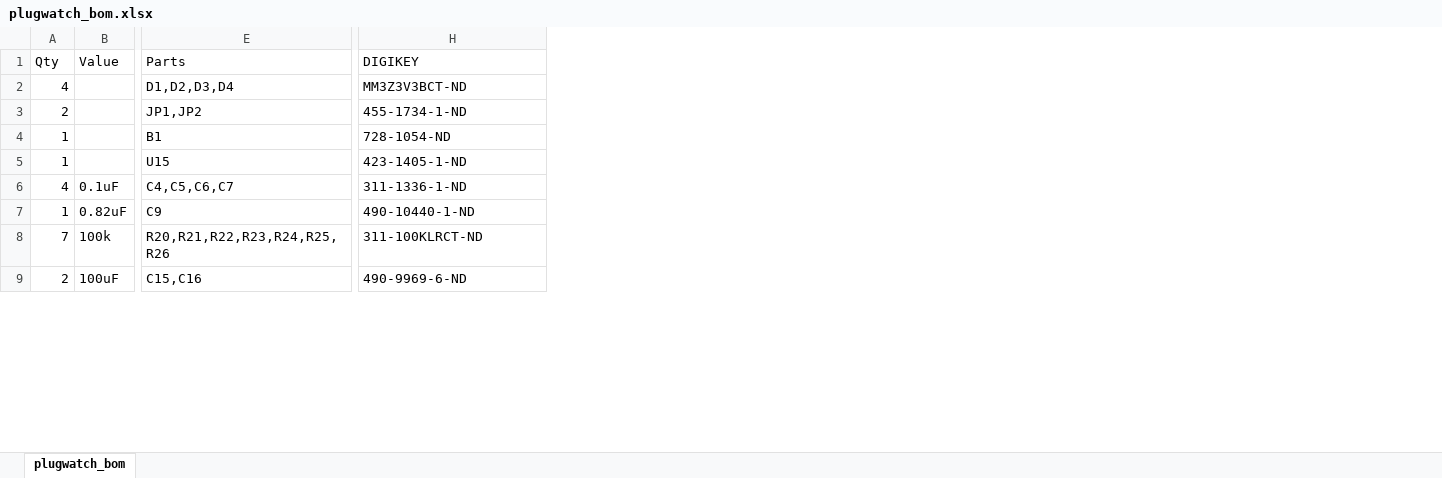
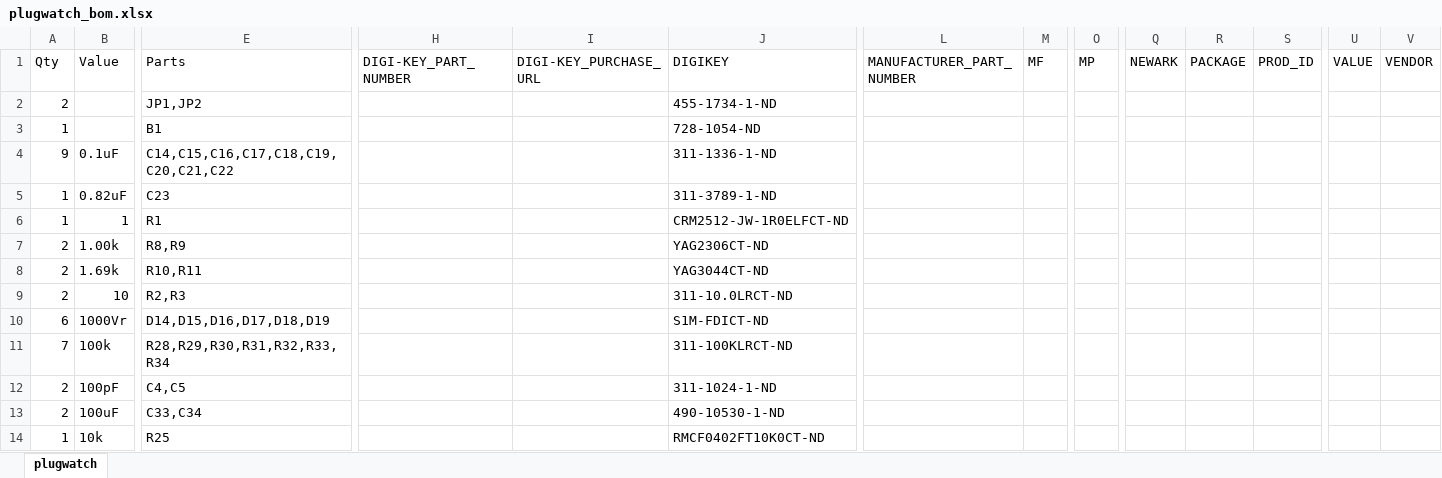
Before and after one commit to nline/powerwatch, an Excel workbook: hardware/plugwatch_G/board/plugwatch_bom.xlsx, sheet plugwatch, drawn as a sheet; only a part is shown, gaps mark what is left out; values as stored, in another font and other column widths than the file's, no cell formats; removed rows and columns are numbered as before the commit, all else as after; rows hold the shown columns only; the diff covers the shown part only; the diff names each change by its address in the sheet, - before the commit and + after, or states it on an @@ line.

```diff
--- a/hardware/plugwatch_G/board/plugwatch_bom.xlsx (sheet plugwatch)
+++ b/hardware/plugwatch_G/board/plugwatch_bom.xlsx (sheet plugwatch)
-sheet tab: plugwatch_bom
+sheet tab: plugwatch
+column H (DIGI-KEY_PART_NUMBER), empty
+column I (DIGI-KEY_PURCHASE_URL), empty
+column L (MANUFACTURER_PART_NUMBER), empty
+column M (MF), empty
+column O (MP), empty
+column Q (NEWARK), empty
+column R (PACKAGE), empty
+column S (PROD_ID), empty
+column U (VALUE), empty
+column V (VENDOR), empty
-row 2: 4 |  | D1,D2,D3,D4 | MM3Z3V3BCT-ND
-row 5: 1 |  | U15 | 423-1405-1-ND
-A4 (Qty): 4
+A4 (Qty): 9
-E4 (Parts): C4,C5,C6,C7
+E4 (Parts): C14,C15,C16,C17,C18,C19,C20,C21,C22
-E5 (Parts): C9
+E5 (Parts): C23
-J5 (DIGIKEY): 490-10440-1-ND
+J5 (DIGIKEY): 311-3789-1-ND
+row 6: 1 | 1 | R1 |  |  | CRM2512-JW-1R0ELFCT-ND
+row 7: 2 | 1.00k | R8,R9 |  |  | YAG2306CT-ND
+row 8: 2 | 1.69k | R10,R11 |  |  | YAG3044CT-ND
+row 9: 2 | 10 | R2,R3 |  |  | 311-10.0LRCT-ND
+row 10: 6 | 1000Vr | D14,D15,D16,D17,D18,D19 |  |  | S1M-FDICT-ND
-E11 (Parts): R20,R21,R22,R23,R24,R25,R26
+E11 (Parts): R28,R29,R30,R31,R32,R33,R34
+row 12: 2 | 100pF | C4,C5 |  |  | 311-1024-1-ND
-E13 (Parts): C15,C16
+E13 (Parts): C33,C34
-J13 (DIGIKEY): 490-9969-6-ND
+J13 (DIGIKEY): 490-10530-1-ND
+row 14: 1 | 10k | R25 |  |  | RMCF0402FT10K0CT-ND
```
Also changed, not shown: 23 added rows, 8 removed rows and 73 edited cells elsewhere in this sheet, cell formats, 3 other files.
